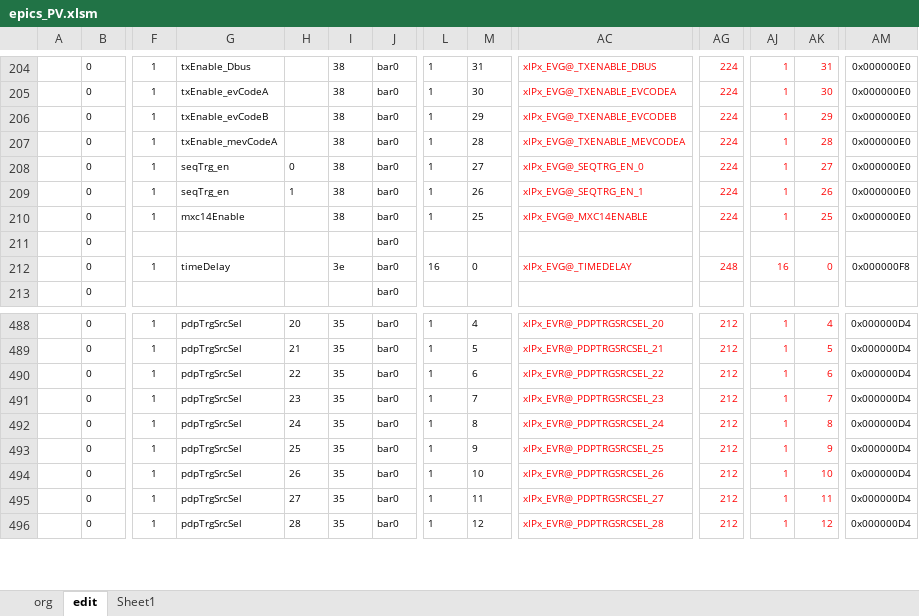
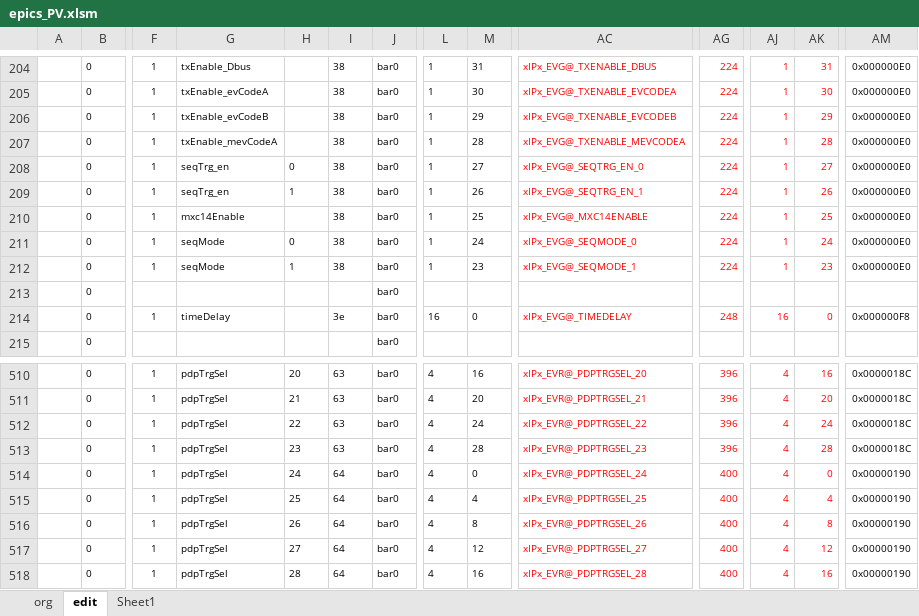
Before and after one commit to laykim7/pal_ts, an Excel workbook: local-env/pv/epics_PV.xlsm, sheet edit, drawn as a sheet; only a part is shown, gaps mark what is left out; values as stored, in another font and other column widths than the file's, no borders; charts and pictures and table styles not drawn; addresses are those after the commit; rows hold the shown columns only; the diff covers the shown part only; the diff names each change by its address in the sheet, - before the commit and + after, or states it on an @@ line.

```diff
--- a/local-env/pv/epics_PV.xlsm (sheet edit)
+++ b/local-env/pv/epics_PV.xlsm (sheet edit)
+row 211:  | 0 | 1 | seqMode | 0 | 38 | bar0 | 1 | 24 | xIPx_EVG@_SEQMODE_0 | 224 | 1 | 24 | 0x000000E0
+row 212:  | 0 | 1 | seqMode | 1 | 38 | bar0 | 1 | 23 | xIPx_EVG@_SEQMODE_1 | 224 | 1 | 23 | 0x000000E0
-G510:G518: pdpTrgSrcSel
+G510:G518: pdpTrgSel
-I510:I513: 35
+I510:I513: 63
-L510:L518: 1
+L510:L518: 4
-M510: 4
+M510: 16
-AC510: xIPx_EVR@_PDPTRGSRCSEL_20
+AC510: xIPx_EVR@_PDPTRGSEL_20
-AG510:AG513: 212
+AG510:AG513: 396
-AJ510:AJ518: 1
+AJ510:AJ518: 4
-AK510: 4
+AK510: 16
-AM510:AM513: 0x000000D4
+AM510:AM513: 0x0000018C
-M511: 5
+M511: 20
-AC511: xIPx_EVR@_PDPTRGSRCSEL_21
+AC511: xIPx_EVR@_PDPTRGSEL_21
-AK511: 5
+AK511: 20
-M512: 6
+M512: 24
-AC512: xIPx_EVR@_PDPTRGSRCSEL_22
+AC512: xIPx_EVR@_PDPTRGSEL_22
-AK512: 6
+AK512: 24
-M513: 7
+M513: 28
-AC513: xIPx_EVR@_PDPTRGSRCSEL_23
+AC513: xIPx_EVR@_PDPTRGSEL_23
-AK513: 7
+AK513: 28
-I514:I518: 35
+I514:I518: 64
-M514: 8
+M514: 0
-AC514: xIPx_EVR@_PDPTRGSRCSEL_24
+AC514: xIPx_EVR@_PDPTRGSEL_24
-AG514:AG518: 212
+AG514:AG518: 400
-AK514: 8
+AK514: 0
-AM514:AM518: 0x000000D4
+AM514:AM518: 0x00000190
-M515: 9
+M515: 4
-AC515: xIPx_EVR@_PDPTRGSRCSEL_25
+AC515: xIPx_EVR@_PDPTRGSEL_25
-AK515: 9
+AK515: 4
-M516: 10
+M516: 8
-AC516: xIPx_EVR@_PDPTRGSRCSEL_26
+AC516: xIPx_EVR@_PDPTRGSEL_26
-AK516: 10
+AK516: 8
-M517: 11
+M517: 12
-AC517: xIPx_EVR@_PDPTRGSRCSEL_27
+AC517: xIPx_EVR@_PDPTRGSEL_27
-AK517: 11
+AK517: 12
-M518: 12
+M518: 16
-AC518: xIPx_EVR@_PDPTRGSRCSEL_28
+AC518: xIPx_EVR@_PDPTRGSEL_28
-AK518: 12
+AK518: 16
```
Also changed, not shown: 21 added rows and 53 edited cells elsewhere in this sheet, local-env/pv/epics_PV Init.xlsm, 3 other files.
